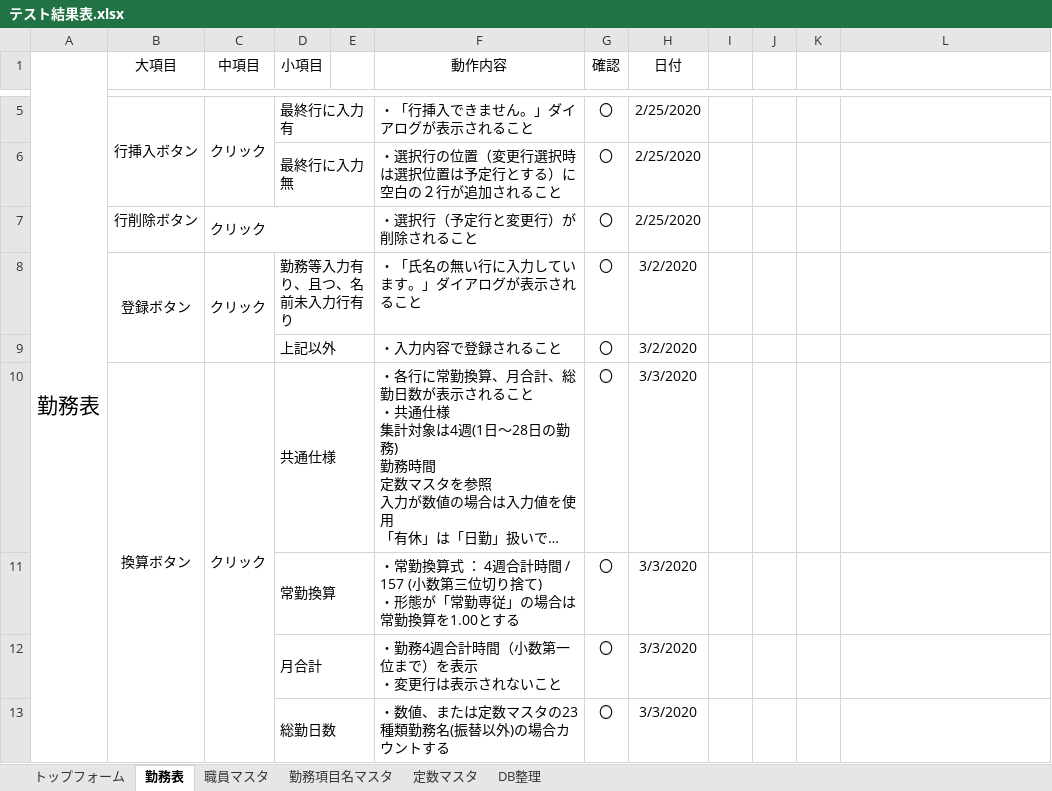
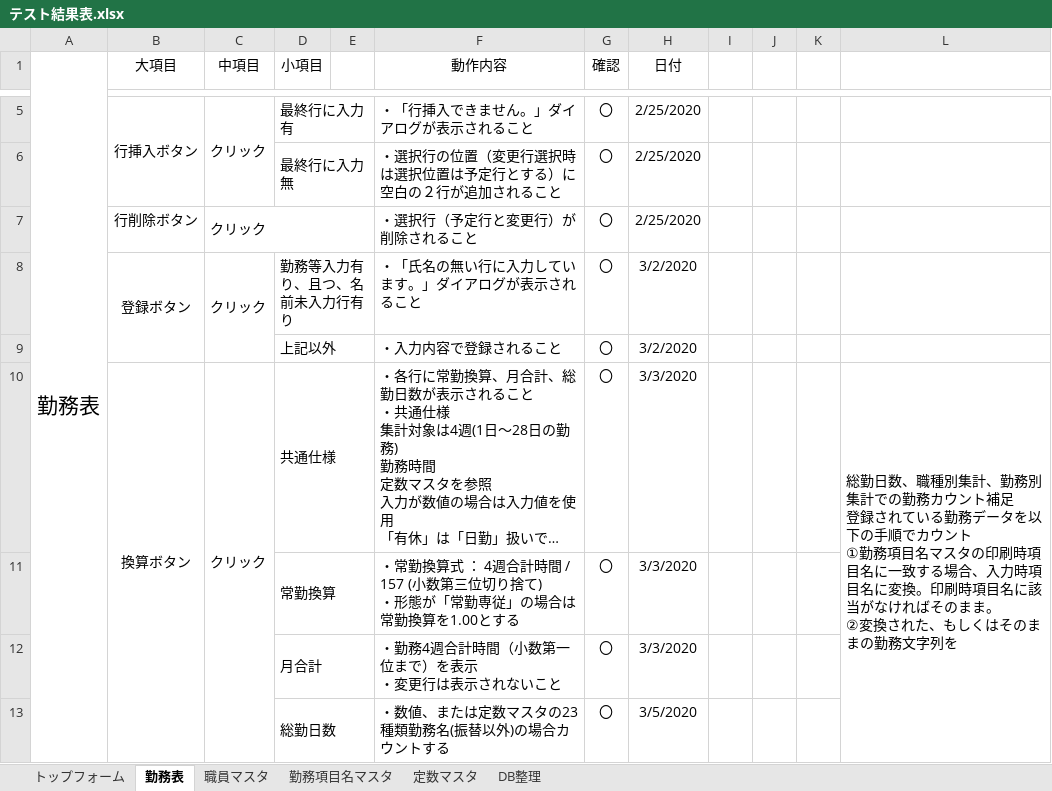
Before and after one commit to hjnb/Symphony_Diary, an Excel workbook: Symphony_Diary/テスト/テスト結果表.xlsx, sheet 勤務表, drawn as a sheet; only a part is shown, gaps mark what is left out; long unchanged cells end in …; values as stored, in another font and other column widths than the file's, no borders; ↵ is a line break in a cell; the diff covers the shown part only; the diff names each change by its address in the sheet, - before the commit and + after, or states it on an @@ line.

```diff
--- a/Symphony_Diary/テスト/テスト結果表.xlsx (sheet 勤務表)
+++ b/Symphony_Diary/テスト/テスト結果表.xlsx (sheet 勤務表)
-L10: (empty)
+L10: 総勤日数、職種別集計、勤務別集計での勤務カウント補足 ↵ 登録されている勤務データを以下の手順でカウント ↵ ①勤務項目名マスタの印刷時項目名に一致する場合、入力時項目名に変換。印刷時項目名に該当がなければそのまま。 ↵ ②変換された、もしくはそのままの勤務文字列を
+L10:L16 merged
-H13 (日付): 3/3/2020
+H13 (日付): 3/5/2020
```
Also changed, not shown: 6 edited cells elsewhere in this sheet, 3 other files.
